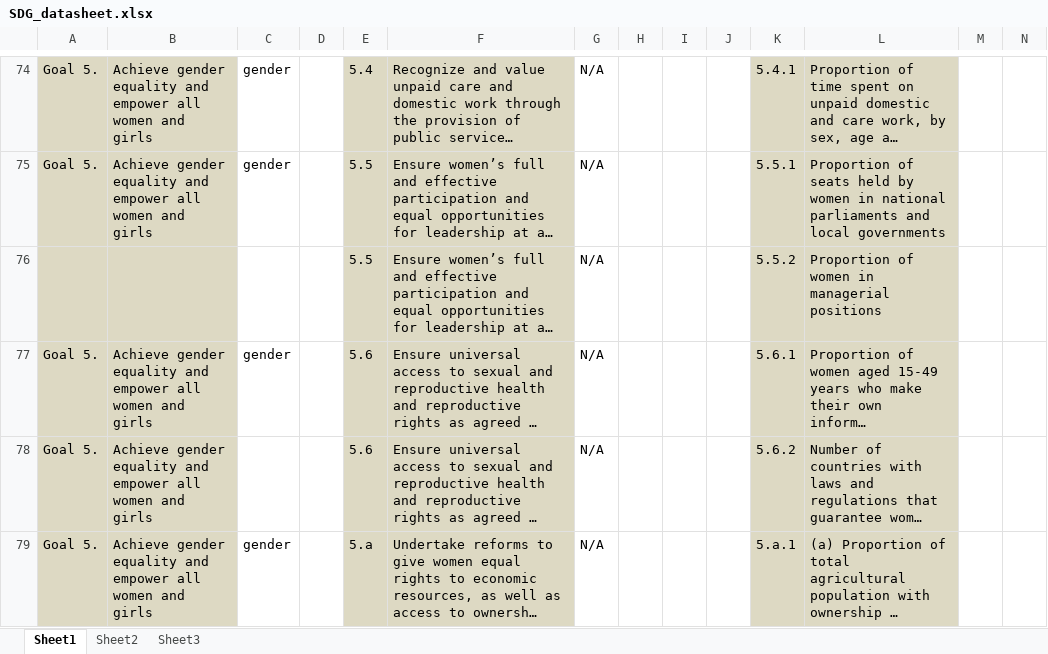
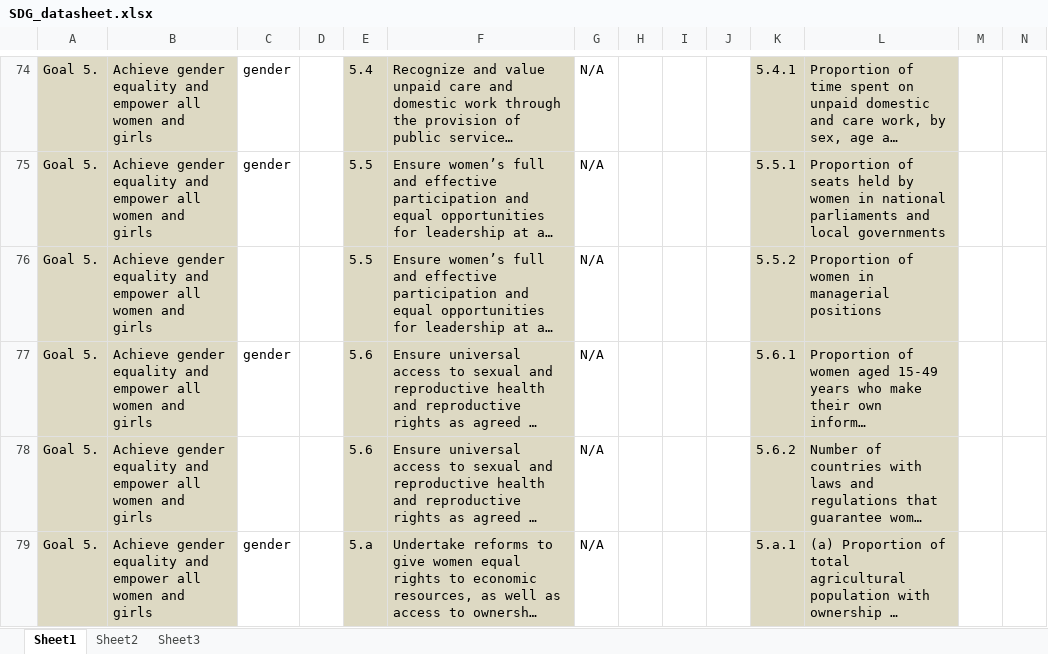
Before and after one commit to melish/informea, an Excel workbook: docroot/sites/all/modules/informea/goal/files/SDG_datasheet.xlsx, sheet Sheet1, drawn as a sheet; only a part is shown, gaps mark what is left out; long unchanged cells end in …; values as stored, in another font and other column widths than the file's, no borders; the diff names each change by its address in the sheet, - before the commit and + after, or states it on an @@ line.

Commit message:
Filled empty goal col

```diff
--- a/docroot/sites/all/modules/informea/goal/files/SDG_datasheet.xlsx (sheet Sheet1)
+++ b/docroot/sites/all/modules/informea/goal/files/SDG_datasheet.xlsx (sheet Sheet1)
-A76: (empty)
+A76: Goal 5.
-B76: (empty)
+B76: Achieve gender equality and empower all women and girls
```
